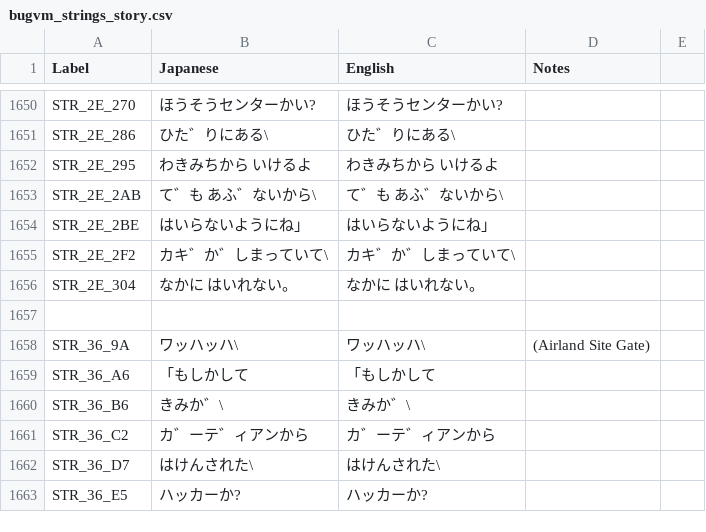
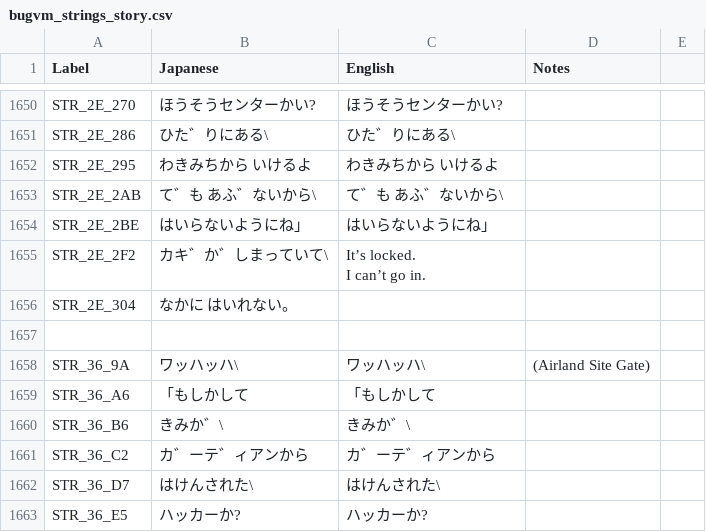
Before and after one commit to telefang/bugsite, a CSV file: script/bugvm_strings_story.csv, drawn as a sheet; only a part is shown, gaps mark what is left out.

```diff
--- a/script/bugvm_strings_story.csv
+++ b/script/bugvm_strings_story.csv
@@ -1925,4 +1925,5 @@ STR_2E_2AB, て゛も あふ゛ないから\, て゛も あふ゛ないから\,,
 STR_2E_2BE, はいらないようにね」, はいらないようにね」,,
-STR_2E_2F2,カキ゛か゛しまっていて\,カキ゛か゛しまっていて\,,
-STR_2E_304,なかに はいれない。,なかに はいれない。,,
+STR_2E_2F2,カキ゛か゛しまっていて\,"It’s locked.
+I can’t go in.",,
+STR_2E_304,なかに はいれない。,,,
 ,,,,
```
Also changed, not shown: script/bugvm_strings_npc.csv, 1 other file.
